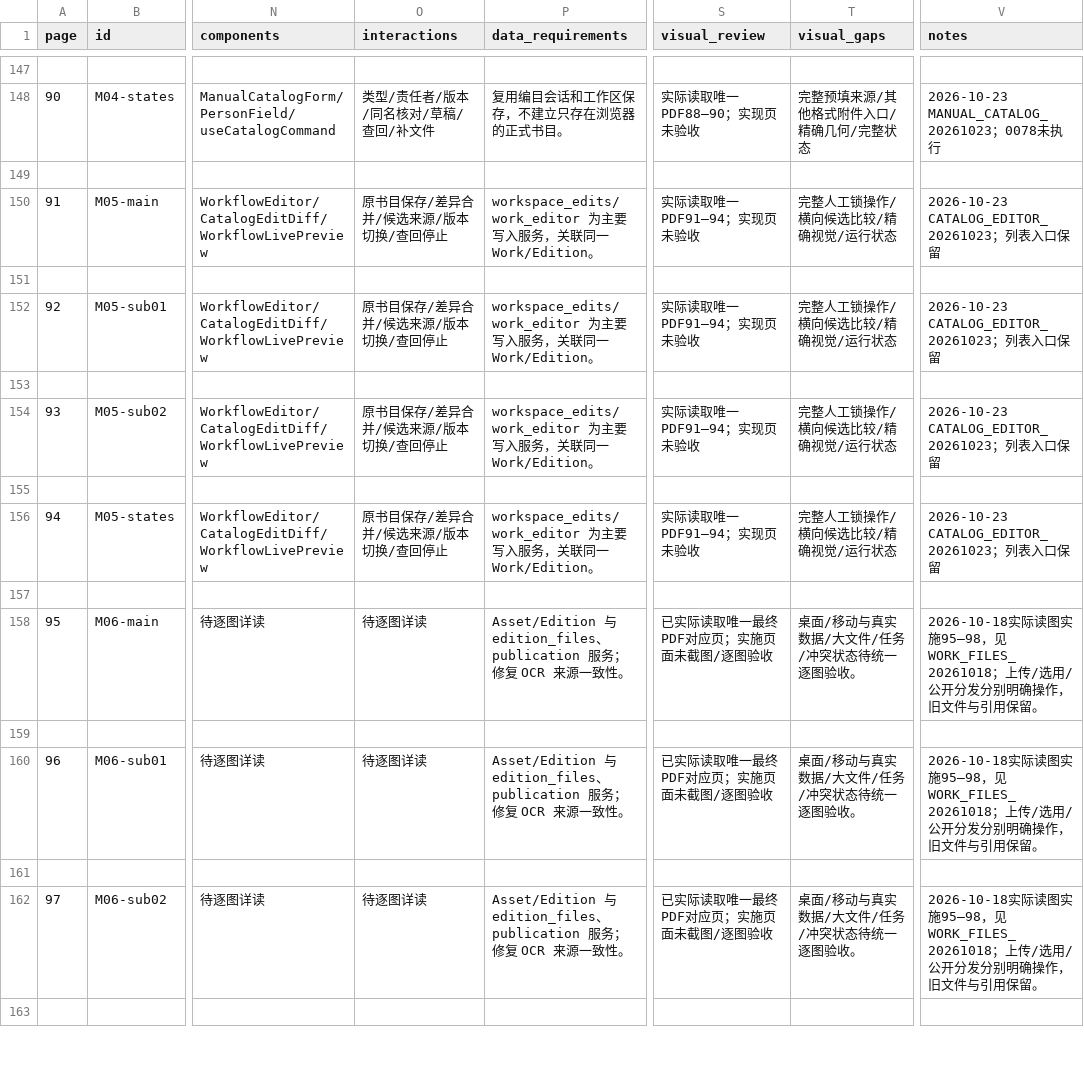
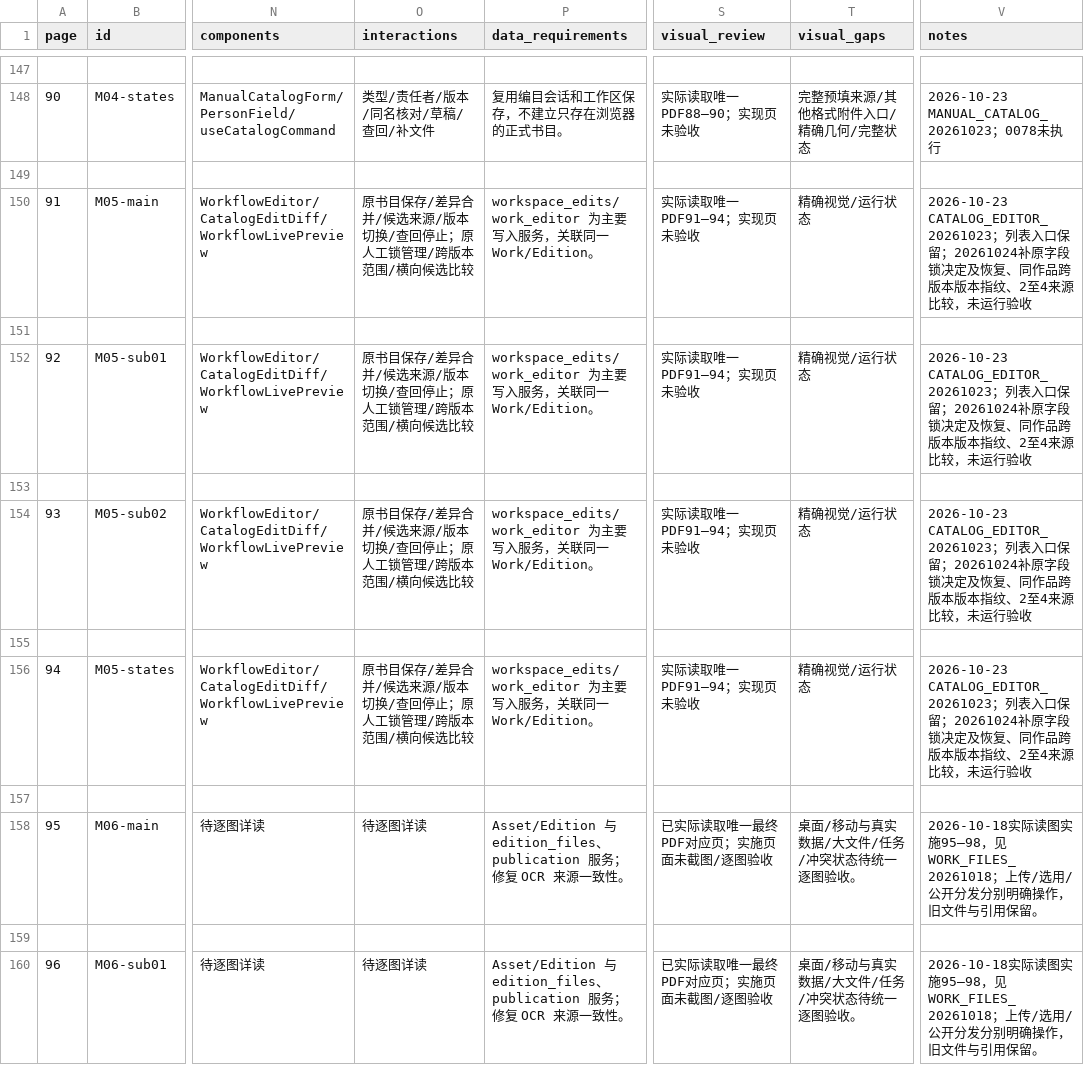
Before and after one commit to WinstonMo0807/social-theory-library, a CSV file: docs/stl4/ATLAS_INDEX.csv, drawn as a sheet; only a part is shown, gaps mark what is left out; the shorter side is filled out with more unchanged rows; the diff names each change by its address in the sheet, - before the commit and + after, or states it on an @@ line.

Commit message:
feat(stl4): expose catalog field protection and source comparison

```diff
--- a/docs/stl4/ATLAS_INDEX.csv
+++ b/docs/stl4/ATLAS_INDEX.csv
-O150 (interactions): 原书目保存/差异合并/候选来源/版本切换/查回停止
+O150 (interactions): 原书目保存/差异合并/候选来源/版本切换/查回停止；原人工锁管理/跨版本范围/横向候选比较
-T150 (visual_gaps): 完整人工锁操作/横向候选比较/精确视觉/运行状态
+T150 (visual_gaps): 精确视觉/运行状态
-V150 (notes): …保留
+V150 (notes): …保留；20261024补原字段锁决定及恢复、同作品跨版本版本指纹、2至4来源比较，未运行验收
-O152 (interactions): 原书目保存/差异合并/候选来源/版本切换/查回停止
+O152 (interactions): 原书目保存/差异合并/候选来源/版本切换/查回停止；原人工锁管理/跨版本范围/横向候选比较
-T152 (visual_gaps): 完整人工锁操作/横向候选比较/精确视觉/运行状态
+T152 (visual_gaps): 精确视觉/运行状态
-V152 (notes): …保留
+V152 (notes): …保留；20261024补原字段锁决定及恢复、同作品跨版本版本指纹、2至4来源比较，未运行验收
-O154 (interactions): 原书目保存/差异合并/候选来源/版本切换/查回停止
+O154 (interactions): 原书目保存/差异合并/候选来源/版本切换/查回停止；原人工锁管理/跨版本范围/横向候选比较
-T154 (visual_gaps): 完整人工锁操作/横向候选比较/精确视觉/运行状态
+T154 (visual_gaps): 精确视觉/运行状态
-V154 (notes): …保留
+V154 (notes): …保留；20261024补原字段锁决定及恢复、同作品跨版本版本指纹、2至4来源比较，未运行验收
-O156 (interactions): 原书目保存/差异合并/候选来源/版本切换/查回停止
+O156 (interactions): 原书目保存/差异合并/候选来源/版本切换/查回停止；原人工锁管理/跨版本范围/横向候选比较
-T156 (visual_gaps): 完整人工锁操作/横向候选比较/精确视觉/运行状态
+T156 (visual_gaps): 精确视觉/运行状态
-V156 (notes): …保留
+V156 (notes): …保留；20261024补原字段锁决定及恢复、同作品跨版本版本指纹、2至4来源比较，未运行验收
```
Also changed, not shown: 20 other files.
